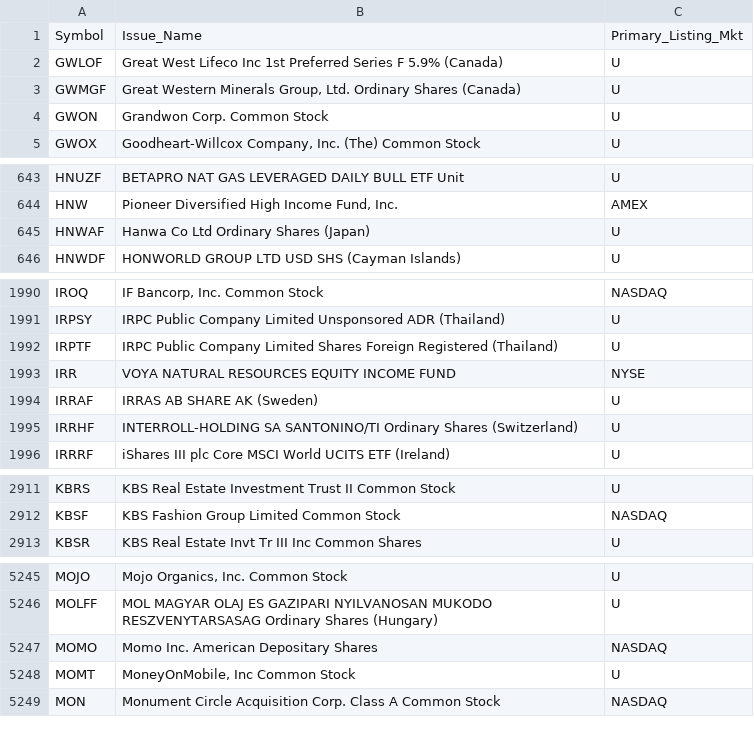
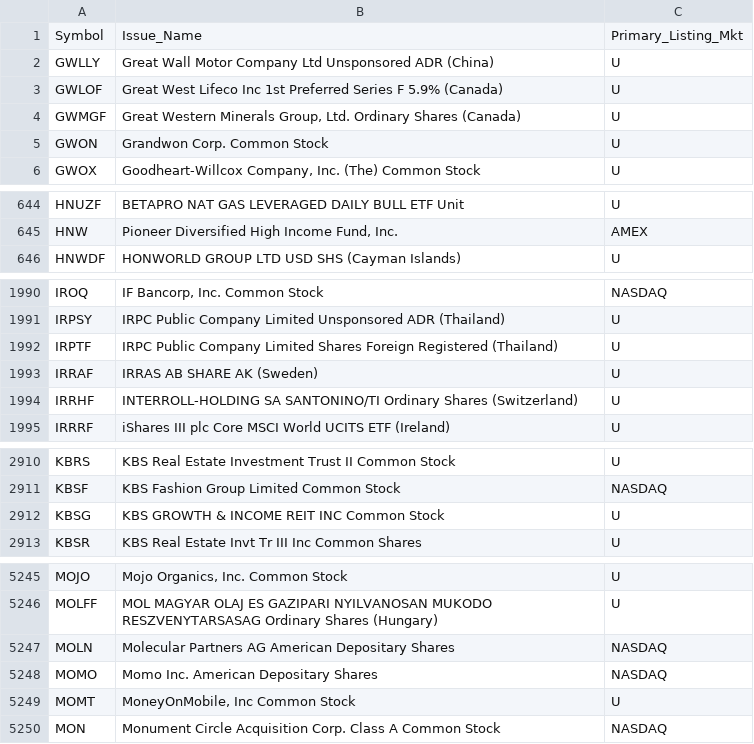
Before and after one commit to haoenhui/oats-reportable, a CSV file: oats-10000.csv, drawn as a sheet; only a part is shown, gaps mark what is left out; removed rows and columns are numbered as before the commit, all else as after; the diff covers the shown part only; the diff names each change by its address in the sheet, - before the commit and + after, or states it on an @@ line.

```diff
--- a/oats-10000.csv
+++ b/oats-10000.csv
+row 2: GWLLY | Great Wall Motor Company Ltd Unsponsored ADR (China) | U
-row 645: HNWAF | Hanwa Co Ltd Ordinary Shares (Japan) | U
-row 1993: IRR | VOYA NATURAL RESOURCES EQUITY INCOME FUND | NYSE
+row 2912: KBSG | KBS GROWTH & INCOME REIT INC Common Stock | U
+row 5247: MOLN | Molecular Partners AG American Depositary Shares | NASDAQ
```
Also changed, not shown: 1 added row and 3 edited cells elsewhere in this file, oats-00000.csv, oats-05000.csv, 2 other files.
